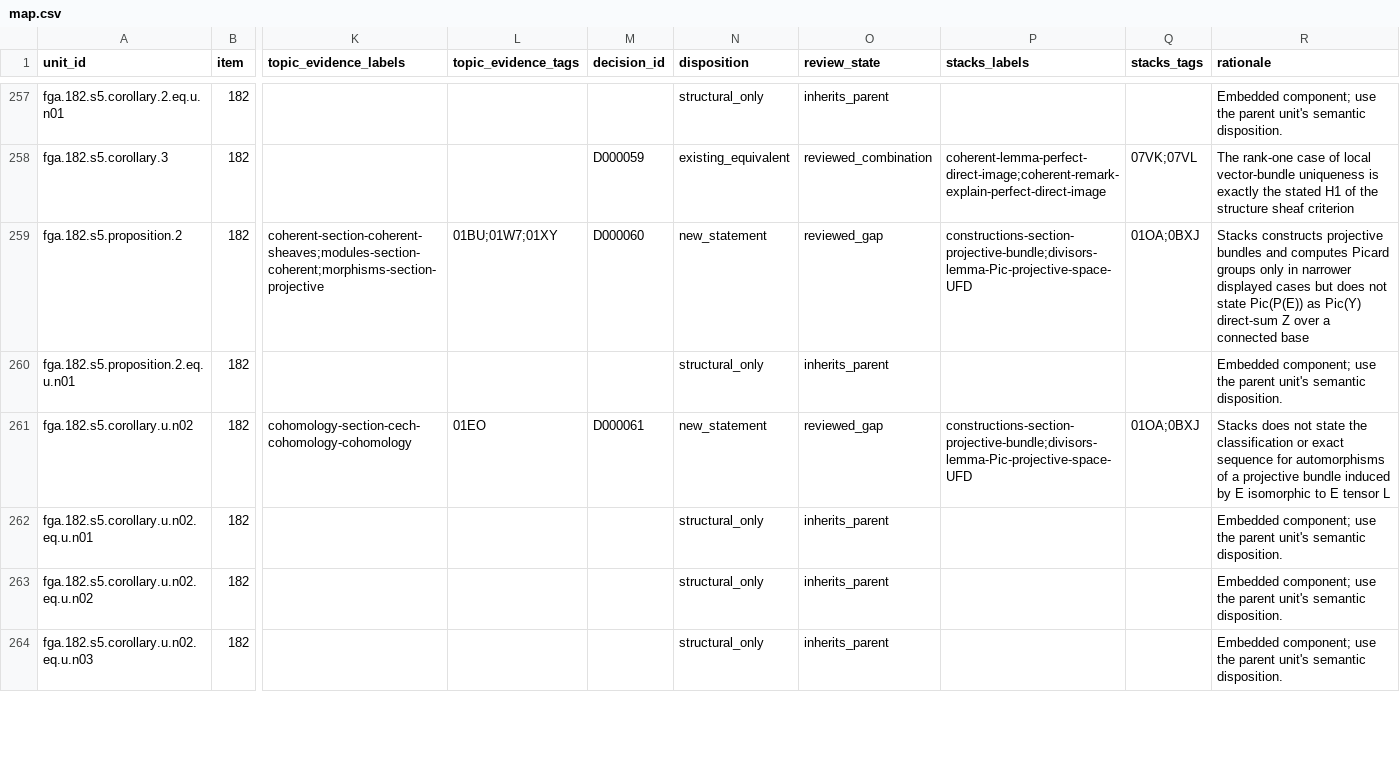
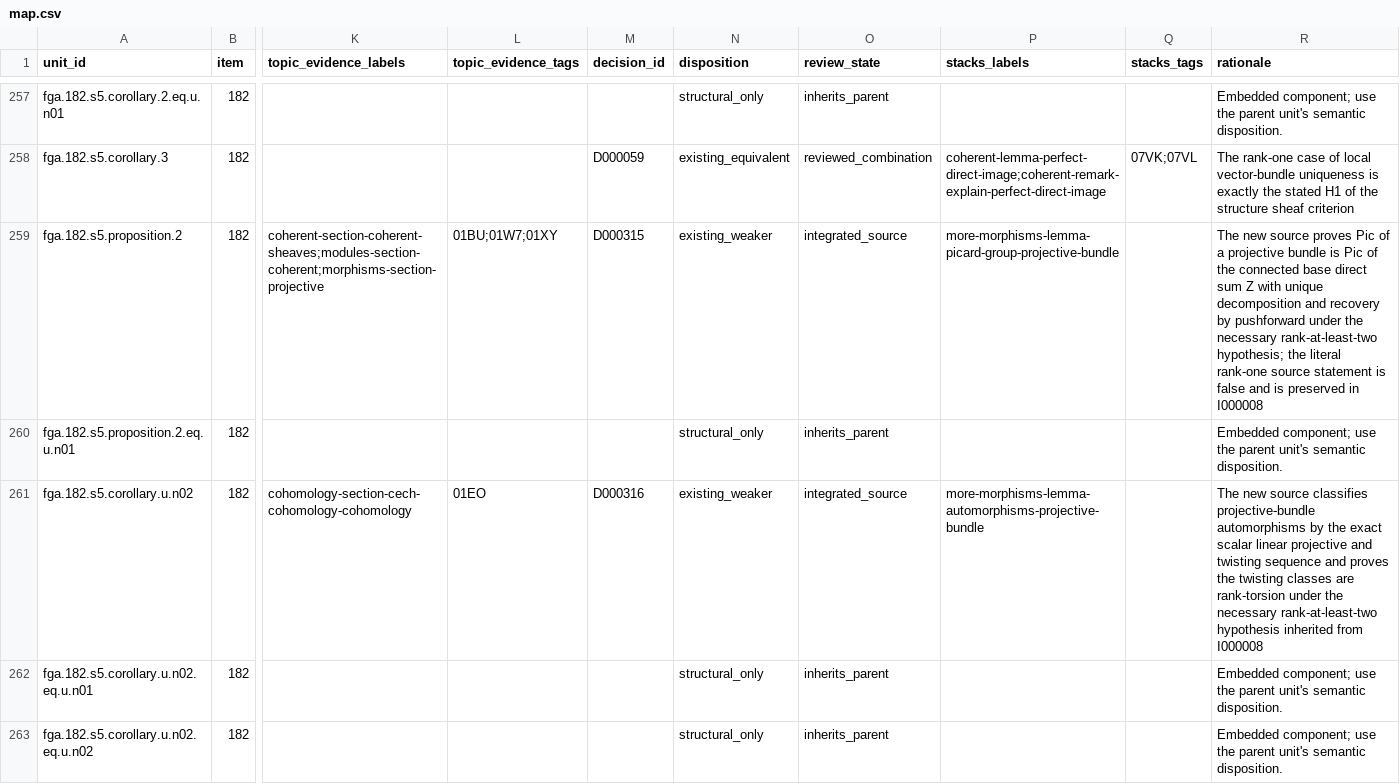
Before and after one commit to KokunoYumeto/stacks-english-ai-edition, a CSV file: fga/map.csv, drawn as a sheet; only a part is shown, gaps mark what is left out; the shorter side is filled out with more unchanged rows; the diff names each change by its address in the sheet, - before the commit and + after, or states it on an @@ line.

```diff
--- a/fga/map.csv
+++ b/fga/map.csv
-M259 (decision_id): D000060
+M259 (decision_id): D000315
-N259 (disposition): new_statement
+N259 (disposition): existing_weaker
-O259 (review_state): reviewed_gap
+O259 (review_state): integrated_source
-P259 (stacks_labels): constructions-section-projective-bundle;divisors-lemma-Pic-projective-space-UFD
+P259 (stacks_labels): more-morphisms-lemma-picard-group-projective-bundle
-Q259 (stacks_tags): 01OA;0BXJ
+Q259 (stacks_tags): (empty)
-R259 (rationale): Stacks constructs projective bundles and computes Picard groups only in narrower displayed cases but does not state Pic(P(E)) as Pic(Y) direct-sum Z over a connected base
+R259 (rationale): The new source proves Pic of a projective bundle is Pic of the connected base direct sum Z with unique decomposition and recovery by pushforward under the necessary rank-at-least-two hypothesis; the literal rank-one source statement is false and is preserved in I000008
-M261 (decision_id): D000061
+M261 (decision_id): D000316
-N261 (disposition): new_statement
+N261 (disposition): existing_weaker
-O261 (review_state): reviewed_gap
+O261 (review_state): integrated_source
-P261 (stacks_labels): constructions-section-projective-bundle;divisors-lemma-Pic-projective-space-UFD
+P261 (stacks_labels): more-morphisms-lemma-automorphisms-projective-bundle
-Q261 (stacks_tags): 01OA;0BXJ
+Q261 (stacks_tags): (empty)
-R261 (rationale): Stacks does not state the classification or exact sequence for automorphisms of a projective bundle induced by E isomorphic to E tensor L
+R261 (rationale): The new source classifies projective-bundle automorphisms by the exact scalar linear projective and twisting sequence and proves the twisting classes are rank-torsion under the necessary rank-at-least-two hypothesis inherited from I000008
```
Also changed, not shown: fga/dec.csv, fga/issues.csv, 7 other files.
